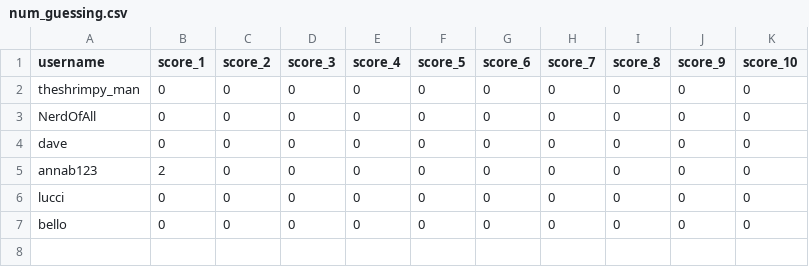
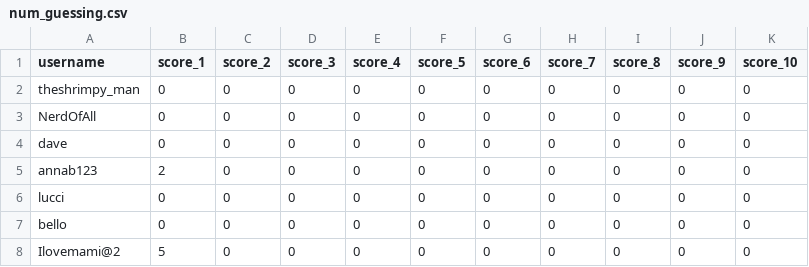
Before and after one commit to abstudent133/high_score, a CSV file: docs/num_guessing.csv, drawn as a sheet.

```diff
--- a/docs/num_guessing.csv
+++ b/docs/num_guessing.csv
@@ -7 +7,2 @@ lucci,0,0,0,0,0,0,0,0,0,0
 bello,0,0,0,0,0,0,0,0,0,0
+Ilovemami@2,5,0,0,0,0,0,0,0,0,0
```
Also changed, not shown: docs/tic_tac_toe.csv, docs/user_login.csv.
